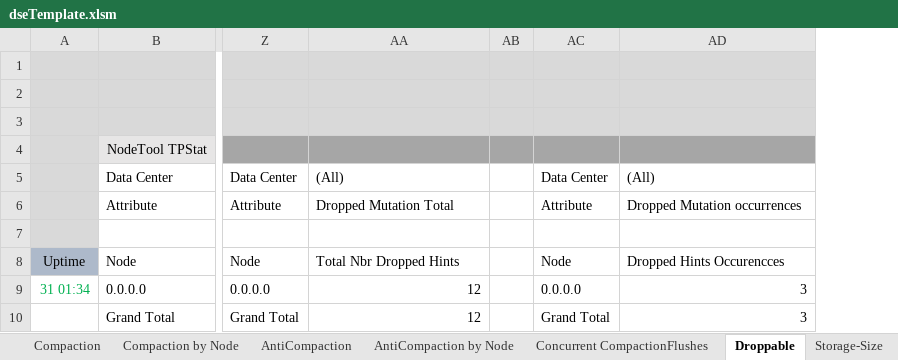
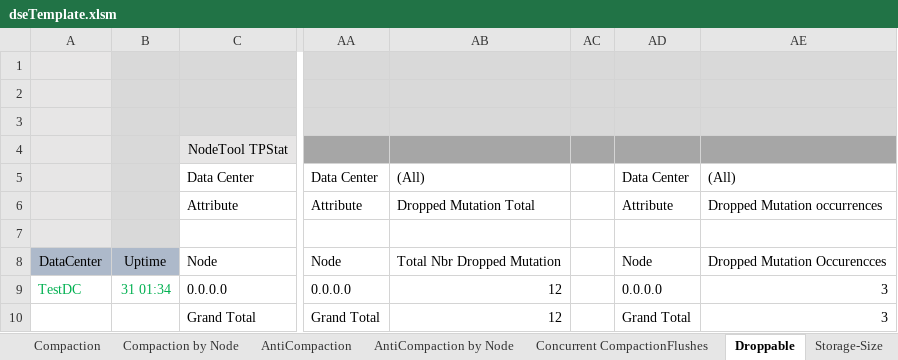
Before and after one commit to richardandersen/DSEDiagnosticAnalyticParser, an Excel workbook: Binaries/dseTemplate.xlsm, sheet Droppable, drawn as a sheet; only a part is shown, gaps mark what is left out; values as stored, in another font and other column widths than the file's, no borders; addresses are those after the commit; the diff names each change by its address in the sheet, - before the commit and + after, or states it on an @@ line.

```diff
--- a/Binaries/dseTemplate.xlsm (sheet Droppable)
+++ b/Binaries/dseTemplate.xlsm (sheet Droppable)
+column A, rows 8-9: DataCenter | TestDC
-AB8: Total Nbr Dropped Hints
+AB8: Total Nbr Dropped Mutation
-AE8: Dropped Hints Occurencces
+AE8: Dropped Mutation Occurencces
```
Also changed, not shown: sheet Hints, sheet NodeStats, sheet Concurrent CompactionFlushes, sheet Read-Repair by Node, sheet Repair, sheet Read Repair History, 13 more sheets, other sheet tabs, formulas that keep their value, charts or pictures, dseTemplate.xlsm, 6 other files.
